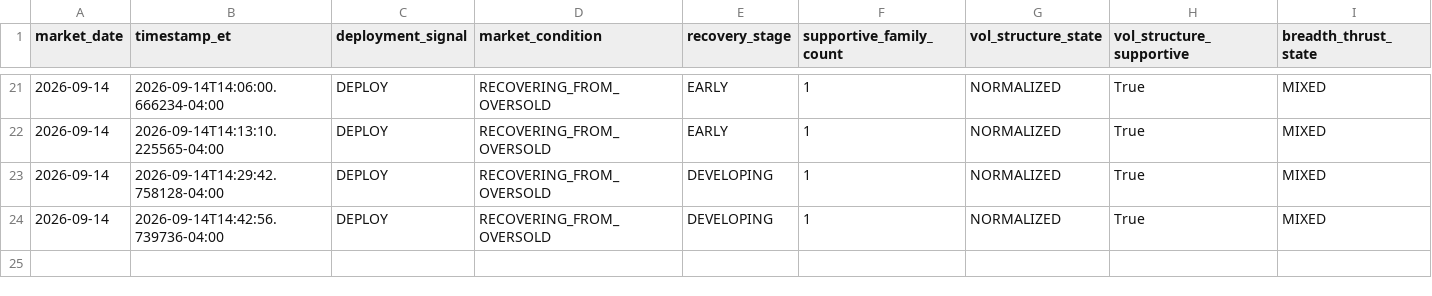
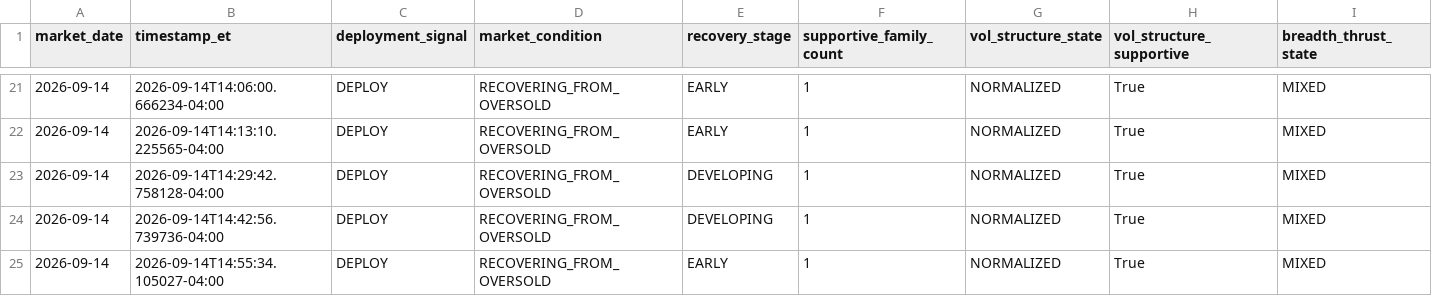
Before and after one commit to arjunthak0522/swing-intelligence, a CSV file: data/reentry/secondary_confirmation_history.csv, drawn as a sheet; only a part is shown, gaps mark what is left out; rows hold the shown columns only; the diff names each change by its address in the sheet, - before the commit and + after, or states it on an @@ line.

```diff
--- a/data/reentry/secondary_confirmation_history.csv
+++ b/data/reentry/secondary_confirmation_history.csv
+row 25: 2026-09-14 | 2026-09-14T14:55:34.105027-04:00 | DEPLOY | RECOVERING_FROM_OVERSOLD | EARLY | 1 | NORMALIZED | True | MIXED
```
Also changed, not shown: 1 other file.
